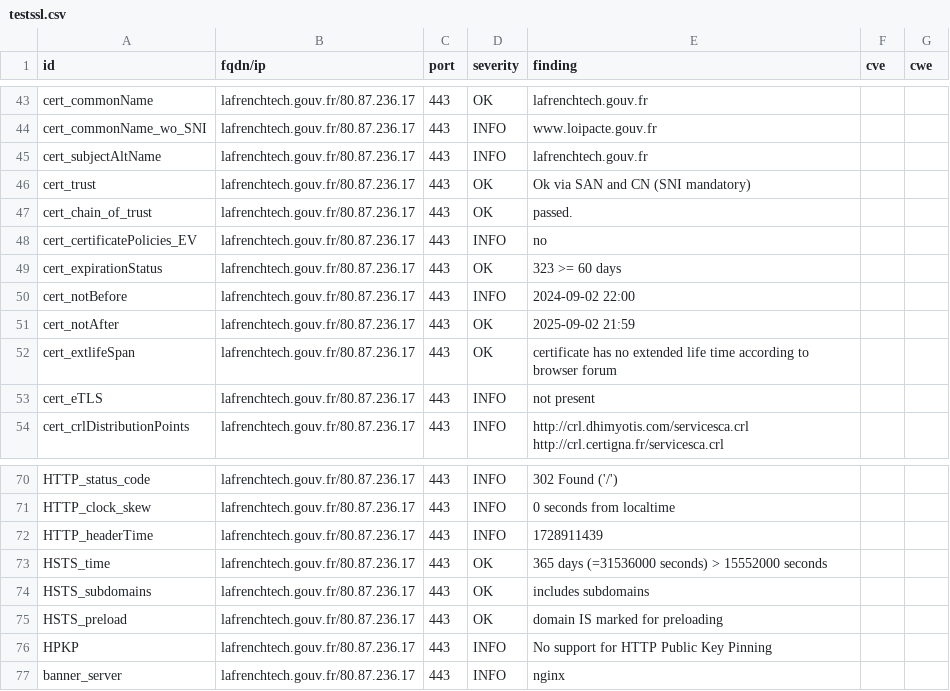
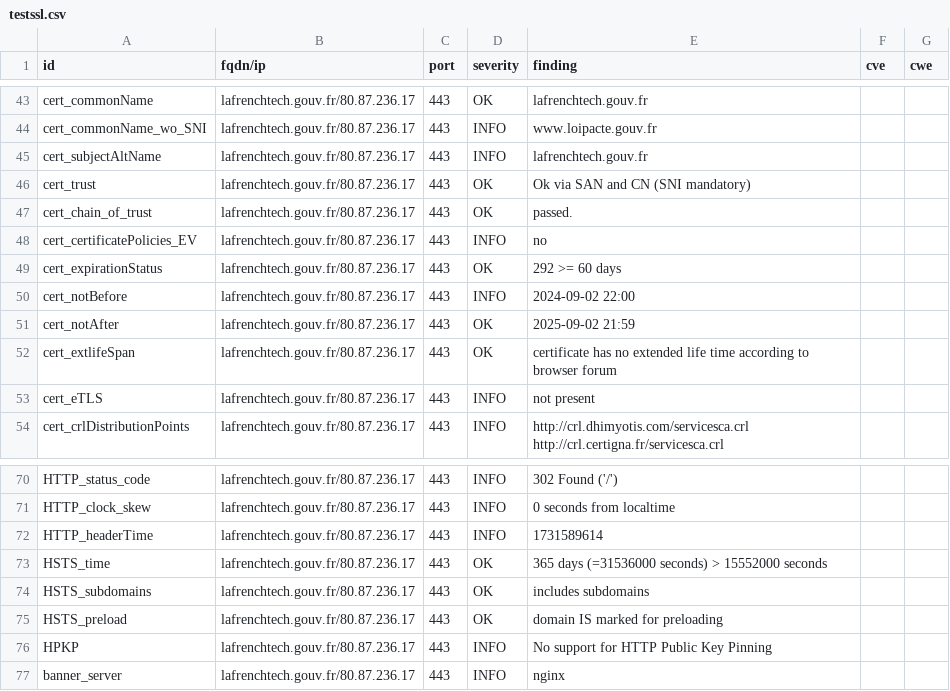
Before and after one commit to GKO-org/dashlordPrd6, a CSV file: results/aHR0cHM6Ly9sYWZyZW5jaHRlY2guZ291di5mci9mcg==/testssl.csv, drawn as a sheet; only a part is shown, gaps mark what is left out.

```diff
--- a/results/aHR0cHM6Ly9sYWZyZW5jaHRlY2guZ291di5mci9mcg==/testssl.csv
+++ b/results/aHR0cHM6Ly9sYWZyZW5jaHRlY2guZ291di5mci9mcg==/testssl.csv
@@ -48,3 +48,3 @@
 "cert_certificatePolicies_EV","lafrenchtech.gouv.fr/80.87.236.17","443","INFO","no","",""
-"cert_expirationStatus","lafrenchtech.gouv.fr/80.87.236.17","443","OK","323 >= 60 days","",""
+"cert_expirationStatus","lafrenchtech.gouv.fr/80.87.236.17","443","OK","292 >= 60 days","",""
 "cert_notBefore","lafrenchtech.gouv.fr/80.87.236.17","443","INFO","2024-09-02 22:00","",""
@@ -71,3 +71,3 @@
 "HTTP_clock_skew","lafrenchtech.gouv.fr/80.87.236.17","443","INFO","0 seconds from localtime","",""
-"HTTP_headerTime","lafrenchtech.gouv.fr/80.87.236.17","443","INFO","1728911439","",""
+"HTTP_headerTime","lafrenchtech.gouv.fr/80.87.236.17","443","INFO","1731589614","",""
 "HSTS_time","lafrenchtech.gouv.fr/80.87.236.17","443","OK","365 days (=31536000 seconds) > 15552000 seconds","",""
```
Also changed, not shown: 9 other files.
